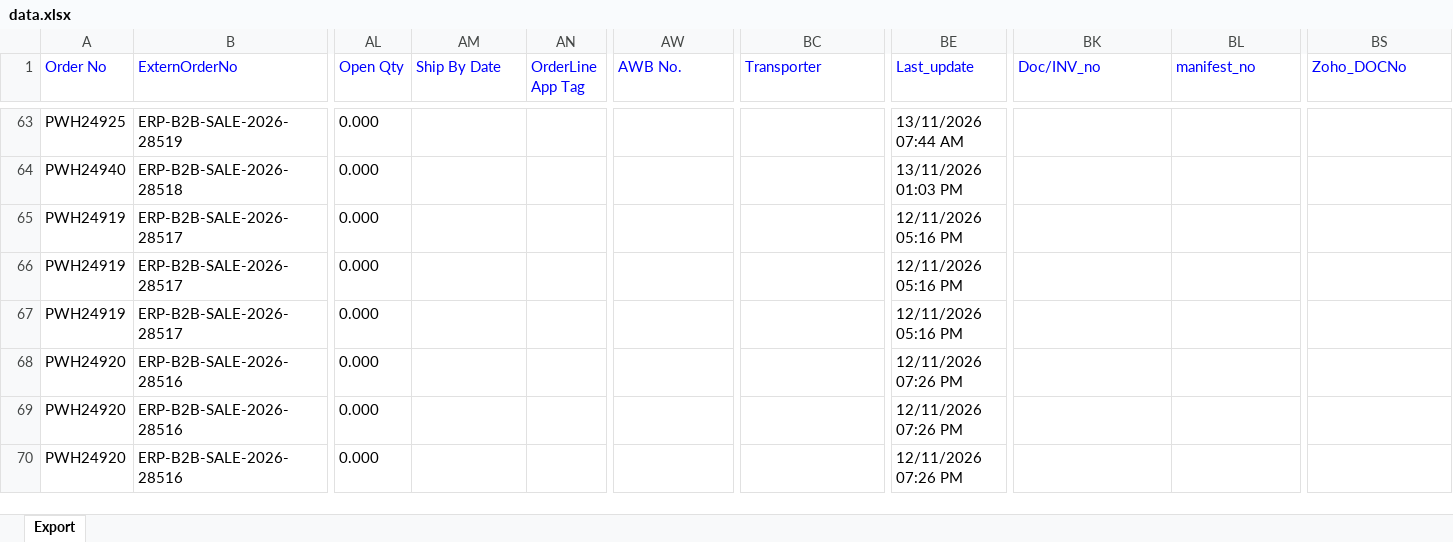
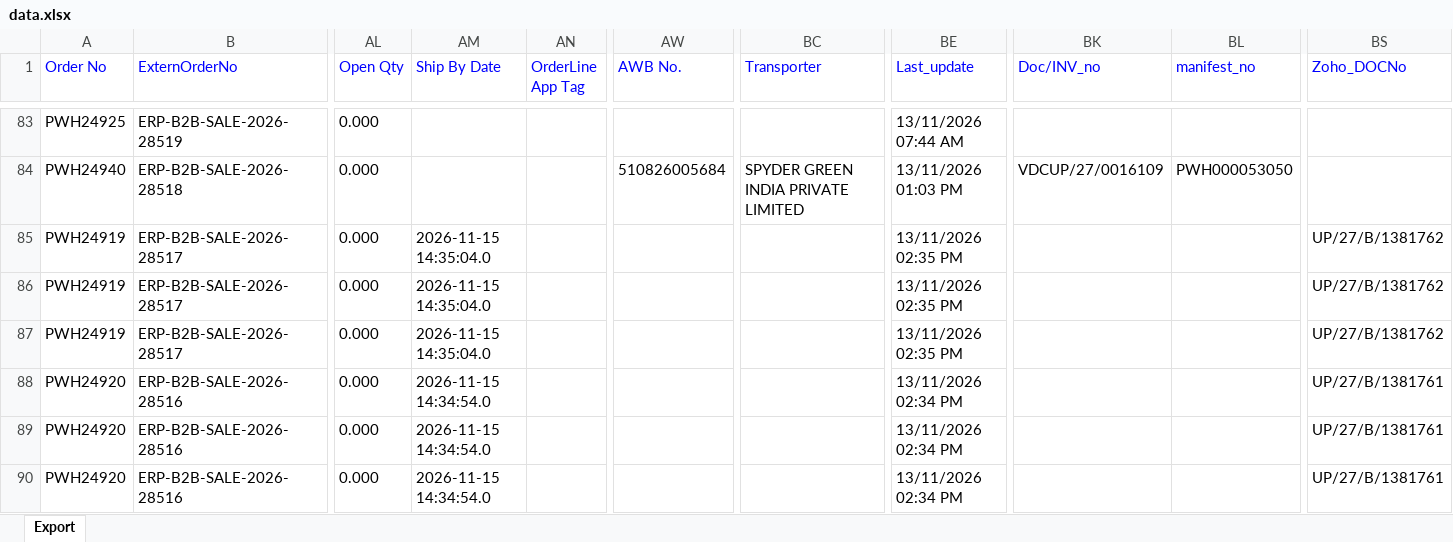
Before and after one commit to Kamal2-Pal/PW-Master-Dashboard-V2, an Excel workbook: data.xlsx, sheet Export, drawn as a sheet; only a part is shown, gaps mark what is left out; values as stored, in another font and other column widths than the file's, no borders; addresses are those after the commit; the diff covers the shown part only; the diff names each change by its address in the sheet, - before the commit and + after, or states it on an @@ line.

```diff
--- a/data.xlsx (sheet Export)
+++ b/data.xlsx (sheet Export)
-AW84 (AWB No.): (empty)
+AW84 (AWB No.): 510826005684
-BC84 (Transporter): (empty)
+BC84 (Transporter): SPYDER GREEN INDIA PRIVATE LIMITED
-BK84 (Doc/INV_no): (empty)
+BK84 (Doc/INV_no): VDCUP/27/0016109
-BL84 (manifest_no): (empty)
+BL84 (manifest_no): PWH000053050
-AM85:AM87 (Ship By Date): (empty)
+AM85:AM87 (Ship By Date): 2026-11-15 14:35:04.0
-BE85:BE87 (Last_update): 12/11/2026 05:16 PM
+BE85:BE87 (Last_update): 13/11/2026 02:35 PM
-BS85:BS87 (Zoho_DOCNo): (empty)
+BS85:BS87 (Zoho_DOCNo): UP/27/B/1381762
-AM88:AM90 (Ship By Date): (empty)
+AM88:AM90 (Ship By Date): 2026-11-15 14:34:54.0
-BE88:BE90 (Last_update): 12/11/2026 07:26 PM
+BE88:BE90 (Last_update): 13/11/2026 02:34 PM
-BS88:BS90 (Zoho_DOCNo): (empty)
+BS88:BS90 (Zoho_DOCNo): UP/27/B/1381761
```
Also changed, not shown: 20 added rows and 422 edited cells elsewhere in this sheet, returns.xlsx, 2 other files.
